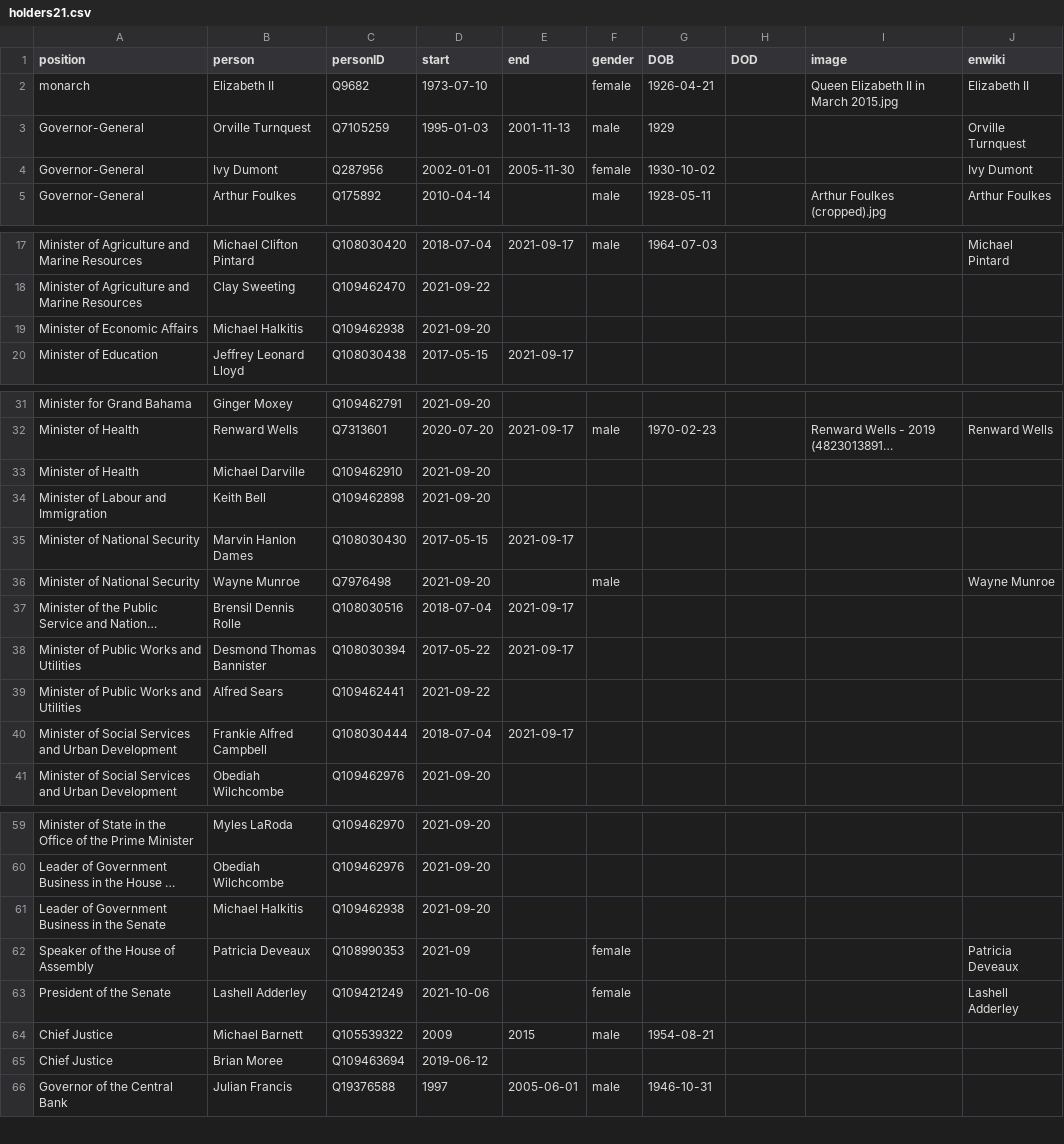
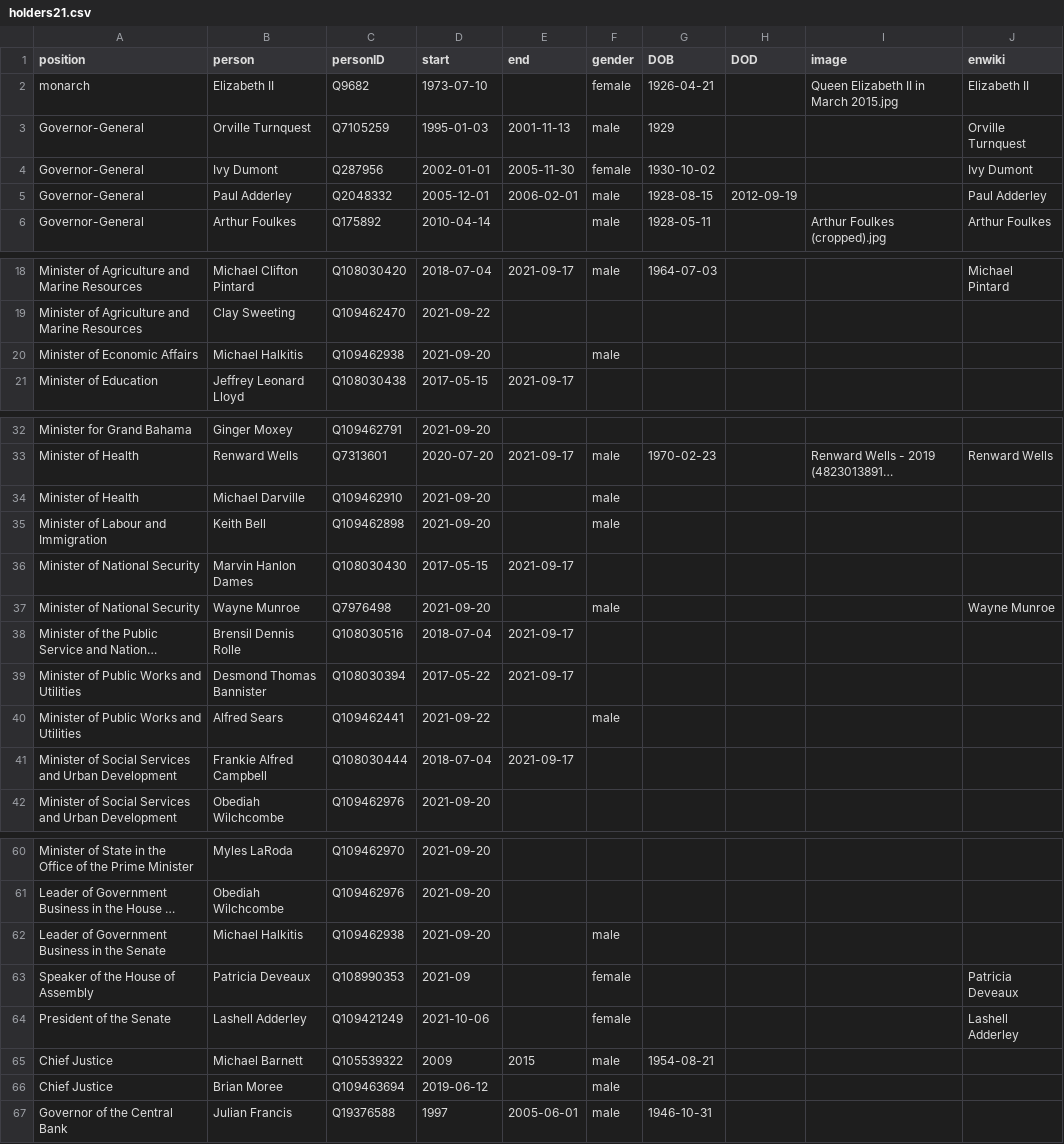
Before and after one commit to every-politician-scrapers/bahamas-cabinet, a CSV file: html/holders21.csv, drawn as a sheet; only a part is shown, gaps mark what is left out; long unchanged cells end in …; addresses are those after the commit; the diff names each change by its address in the sheet, - before the commit and + after, or states it on an @@ line.

Commit message:
HTML update

```diff
--- a/html/holders21.csv
+++ b/html/holders21.csv
+row 5: Governor-General | Paul Adderley | Q2048332 | 2005-12-01 | 2006-02-01 | male | 1928-08-15 | 2012-09-19 |  | Paul Adderley
-F20 (gender): (empty)
+F20 (gender): male
-F34:F35 (gender): (empty)
+F34:F35 (gender): male
-F40 (gender): (empty)
+F40 (gender): male
-F62 (gender): (empty)
+F62 (gender): male
-F66 (gender): (empty)
+F66 (gender): male
```
Also changed, not shown: html/current.csv.
